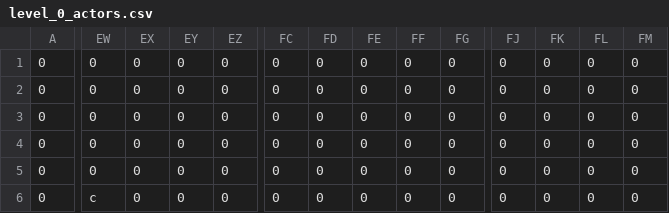
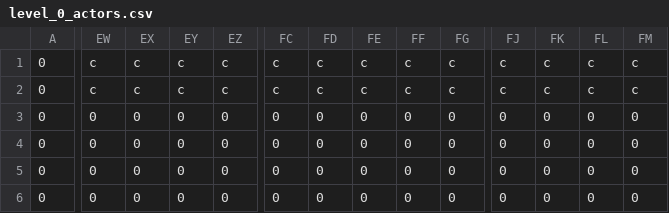
Before and after one commit to jcgraybill/it-costs-money, a CSV file: levels/level_0_actors.csv, drawn as a sheet; only a part is shown, gaps mark what is left out; the diff covers the shown part only; the diff names each change by its address in the sheet, - before the commit and + after, or states it on an @@ line.

```diff
--- a/levels/level_0_actors.csv
+++ b/levels/level_0_actors.csv
-EW1:EW2: 0
+EW1:EW2: c
-EX1:EX2: 0
+EX1:EX2: c
-EY1:EY2: 0
+EY1:EY2: c
-EZ1:EZ2: 0
+EZ1:EZ2: c
-FC1:FC2: 0
+FC1:FC2: c
-FD1:FD2: 0
+FD1:FD2: c
-FE1:FE2: 0
+FE1:FE2: c
-FF1:FF2: 0
+FF1:FF2: c
-FG1:FG2: 0
+FG1:FG2: c
-FJ1:FJ2: 0
+FJ1:FJ2: c
-FK1:FK2: 0
+FK1:FK2: c
-FL1:FL2: 0
+FL1:FL2: c
-FM1:FM2: 0
+FM1:FM2: c
-EW6: c
+EW6: 0
```
Also changed, not shown: 43 edited cells elsewhere in this file, levels/level_0_background.csv, levels/level_0_foreground.csv, 6 other files.
